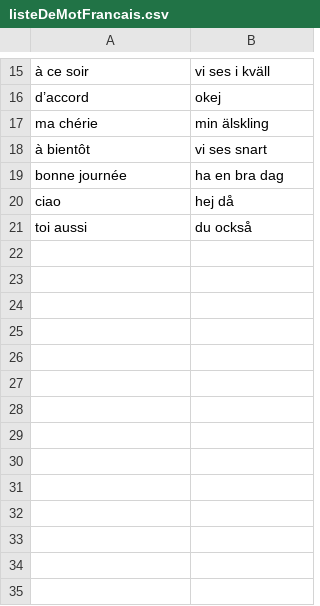
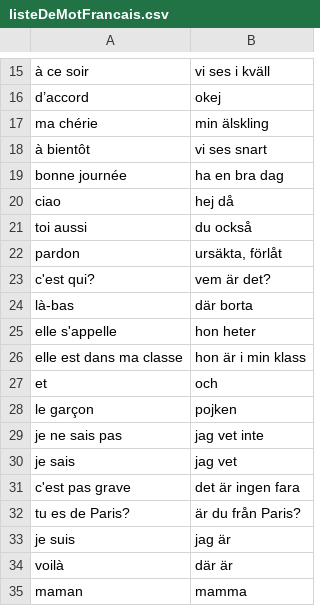
Before and after one commit to Q2MORY17/HomeworkEnglishGlossary, a CSV file: listeDeMotFrancais.csv, drawn as a sheet; only a part is shown, gaps mark what is left out.

```diff
--- a/listeDeMotFrancais.csv
+++ b/listeDeMotFrancais.csv
@@ -21 +21,15 @@ ciao,hej då
 toi aussi,du också
+pardon,"ursäkta, förlåt"
+"c'est qui?",vem är det?
+"là-bas",där borta
+"elle s'appelle",hon heter
+elle est dans ma classe,hon är i min klass
+et,och
+le garçon,pojken
+je ne sais pas,jag vet inte
+je sais,jag vet
+"c'est pas grave",det är ingen fara
+tu es de Paris?,är du från Paris?
+je suis,jag är
+voilà,där är
+maman,mamma
```
Also changed, not shown: NOBegrepp.csv, glossary.csv, 4 other files.
